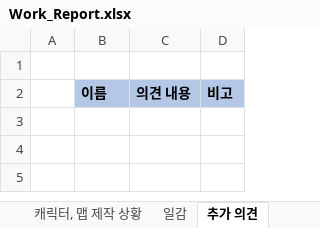
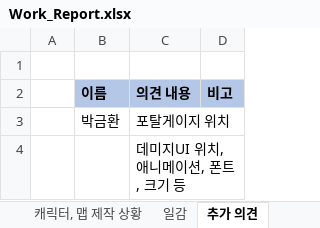
Before and after one commit to parkk0724/BrawlStars, an Excel workbook: Work_Report.xlsx, sheet 추가 의견, drawn as a sheet; values as stored, in another font and other column widths than the file's, no borders; the diff names each change by its address in the sheet, - before the commit and + after, or states it on an @@ line.

Commit message:
포탈, 데미지UI 구현
포탈구현
데미지 텍스트 UI 구현

```diff
--- a/Work_Report.xlsx (sheet 추가 의견)
+++ b/Work_Report.xlsx (sheet 추가 의견)
+row 3:  | 박금환 | 포탈게이지 위치
+row 4:  |  | 데미지UI 위치, 애니메이션, 폰트, 크기 등
```
Also changed, not shown: 16 other files.
